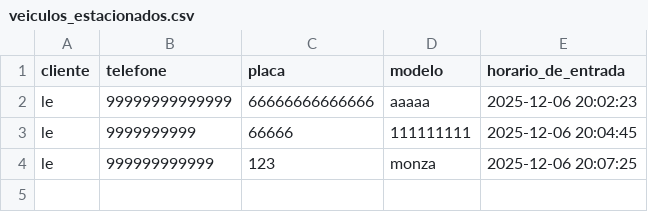
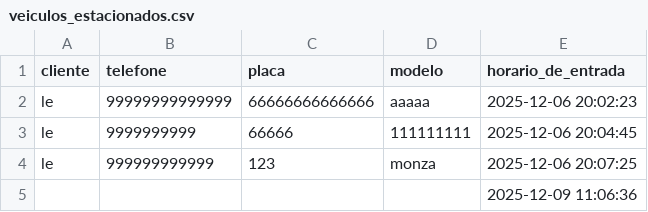
Before and after one commit to julioau15/estaciona-app, a CSV file: src/br/senai/sp/jandira/estacionamentoApp/data/veiculos_estacionados.csv, drawn as a sheet.

```diff
--- a/src/br/senai/sp/jandira/estacionamentoApp/data/veiculos_estacionados.csv
+++ b/src/br/senai/sp/jandira/estacionamentoApp/data/veiculos_estacionados.csv
@@ -4 +4,2 @@ le;9999999999;66666;111111111;2025-12-06 20:04:45
 le;999999999999;123;monza;2025-12-06 20:07:25
+;;;;2025-12-09 11:06:36
```
Also changed, not shown: 3 other files.
